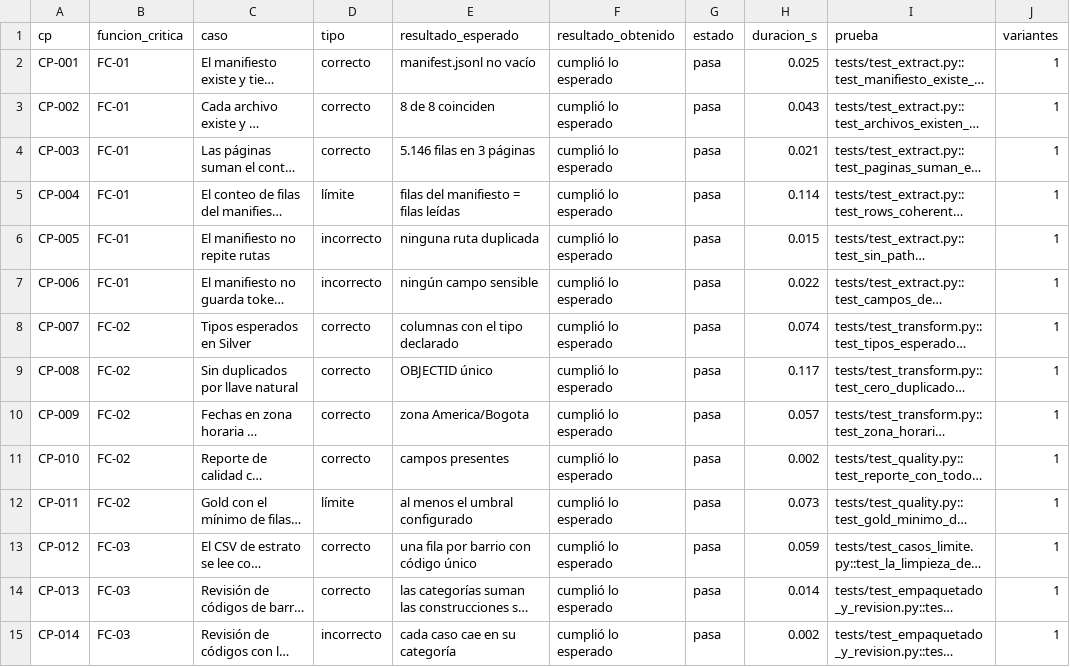
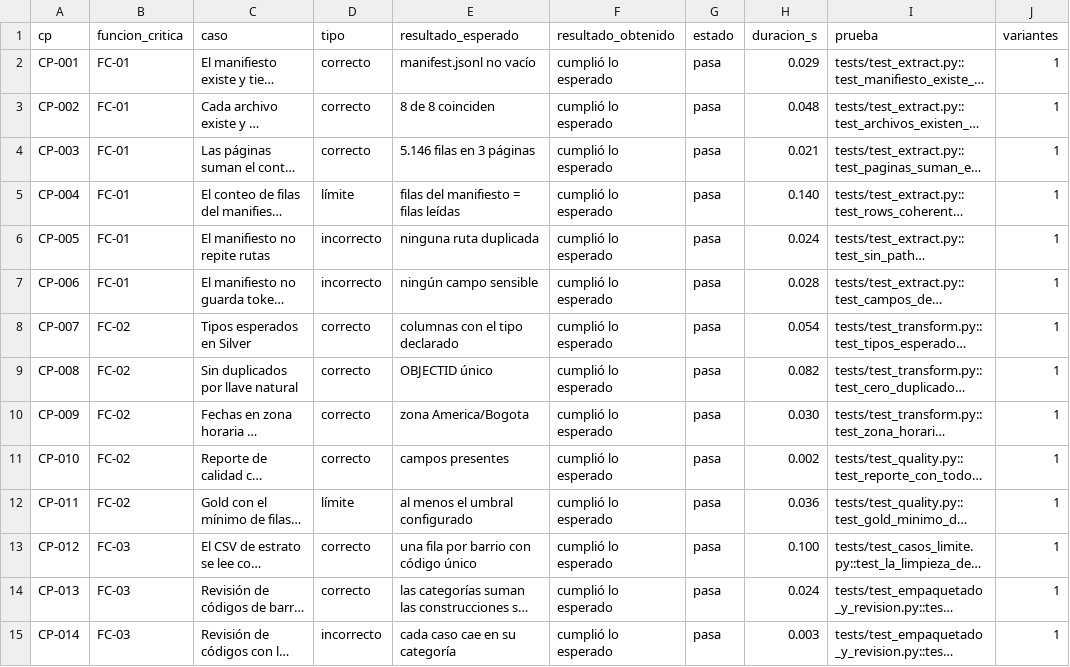
Before and after one commit to DanielAlxzBrand/etl-sismo-cali-2026, a CSV file: docs/validacion/informe_pruebas.csv, drawn as a sheet; only a part is shown; long unchanged cells end in …; the diff covers the shown part only; the diff names each change by its address in the sheet, - before the commit and + after, or states it on an @@ line.

Commit message:
Informe de pruebas definitivo (964 pruebas) y manifiesto con las evidencias de servicios

```diff
--- a/docs/validacion/informe_pruebas.csv
+++ b/docs/validacion/informe_pruebas.csv
-H2 (duracion_s): 0.025
+H2 (duracion_s): 0.029
-H3 (duracion_s): 0.043
+H3 (duracion_s): 0.048
-H5 (duracion_s): 0.114
+H5 (duracion_s): 0.140
-H6 (duracion_s): 0.015
+H6 (duracion_s): 0.024
-H7 (duracion_s): 0.022
+H7 (duracion_s): 0.028
-H8 (duracion_s): 0.074
+H8 (duracion_s): 0.054
-H9 (duracion_s): 0.117
+H9 (duracion_s): 0.082
-H10 (duracion_s): 0.057
+H10 (duracion_s): 0.030
-H12 (duracion_s): 0.073
+H12 (duracion_s): 0.036
-H13 (duracion_s): 0.059
+H13 (duracion_s): 0.100
-H14 (duracion_s): 0.014
+H14 (duracion_s): 0.024
-H15 (duracion_s): 0.002
+H15 (duracion_s): 0.003
```
Also changed, not shown: 140 edited cells elsewhere in this file, 3 other files.
